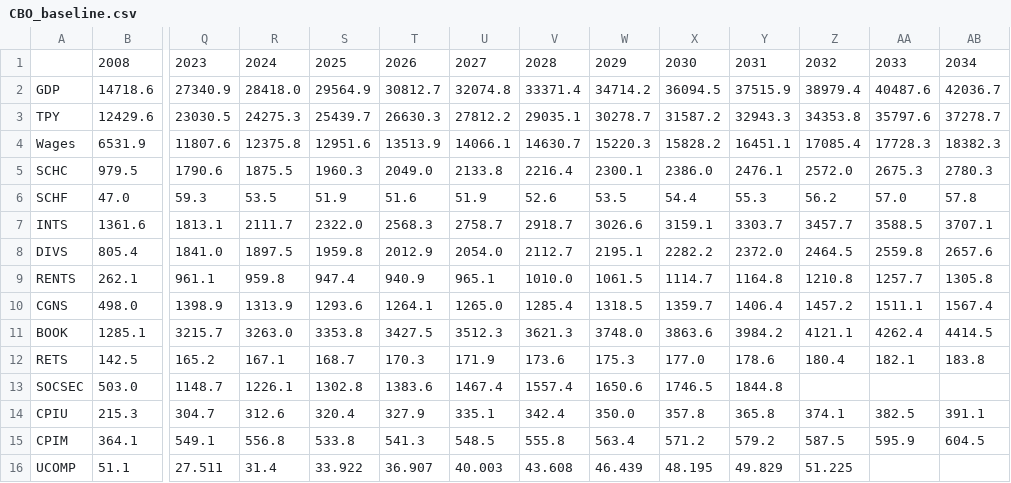
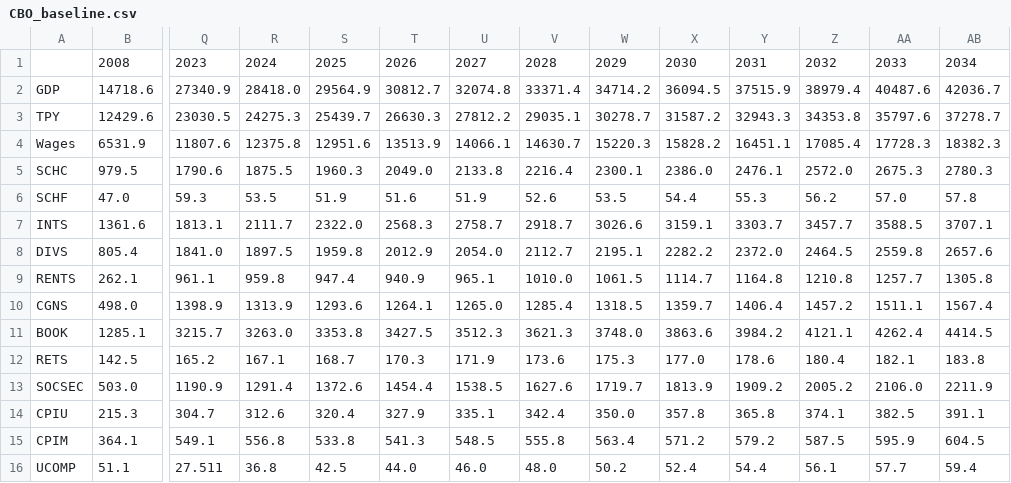
Before and after one commit to PSLmodels/taxdata, a CSV file: puf_stage1/CBO_baseline.csv, drawn as a sheet; only a part is shown, gaps mark what is left out; the diff names each change by its address in the sheet, - before the commit and + after, or states it on an @@ line.

```diff
--- a/puf_stage1/CBO_baseline.csv
+++ b/puf_stage1/CBO_baseline.csv
-Q13: 1148.7
+Q13: 1190.9
-R13: 1226.1
+R13: 1291.4
-S13: 1302.8
+S13: 1372.6
-T13: 1383.6
+T13: 1454.4
-U13: 1467.4
+U13: 1538.5
-V13: 1557.4
+V13: 1627.6
-W13: 1650.6
+W13: 1719.7
-X13: 1746.5
+X13: 1813.9
-Y13: 1844.8
+Y13: 1909.2
-Z13: (empty)
+Z13: 2005.2
-AA13: (empty)
+AA13: 2106.0
-AB13: (empty)
+AB13: 2211.9
-R16: 31.4
+R16: 36.8
-S16: 33.922
+S16: 42.5
-T16: 36.907
+T16: 44.0
-U16: 40.003
+U16: 46.0
-V16: 43.608
+V16: 48.0
-W16: 46.439
+W16: 50.2
-X16: 48.195
+X16: 52.4
-Y16: 49.829
+Y16: 54.4
-Z16: 51.225
+Z16: 56.1
-AA16: (empty)
+AA16: 57.7
-AB16: (empty)
+AB16: 59.4
```
Also changed, not shown: 2 other files.
